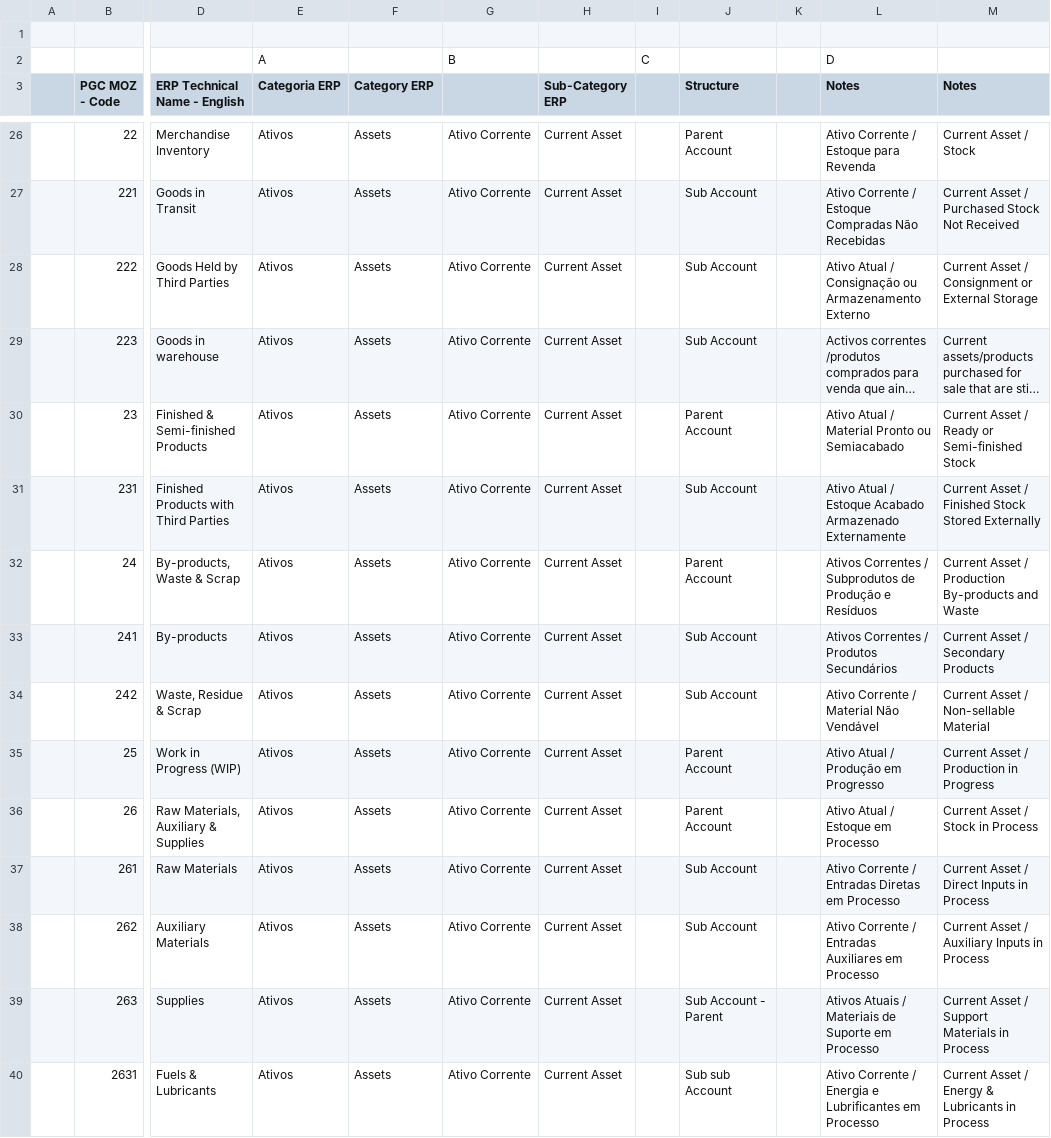
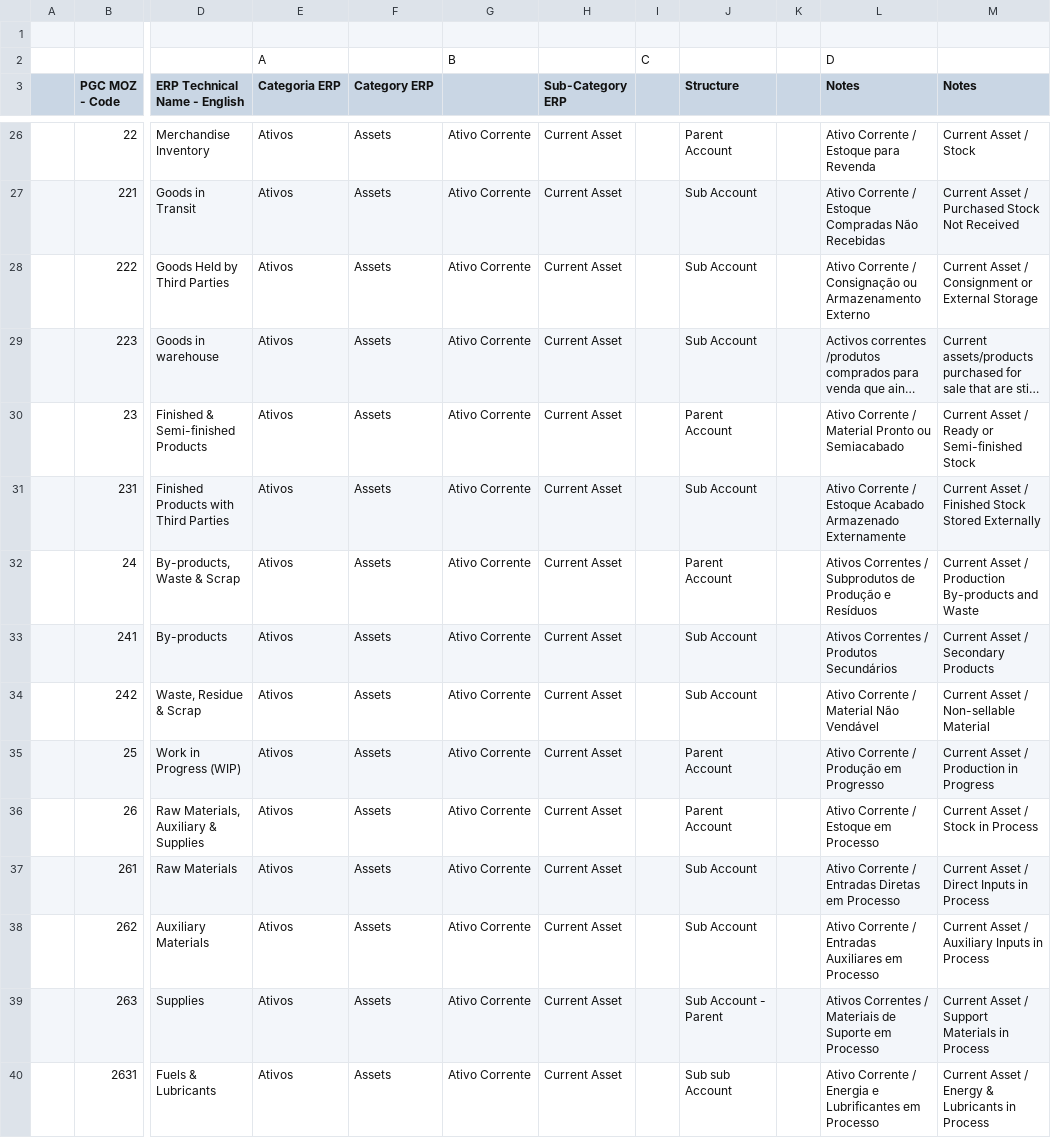
Before and after one commit to DigitizalDevTeam/erp-saas, a CSV file: public/chart_new_data.csv, drawn as a sheet; only a part is shown, gaps mark what is left out; long unchanged cells end in …; the diff covers the shown part only; the diff names each change by its address in the sheet, - before the commit and + after, or states it on an @@ line.

```diff
--- a/public/chart_new_data.csv
+++ b/public/chart_new_data.csv
-L28 (Notes): Ativo Atual / Consignação…
+L28 (Notes): Ativo Corrente / Consignação…
-L30 (Notes): Ativo Atual / Material…
+L30 (Notes): Ativo Corrente / Material…
-L31 (Notes): Ativo Atual / Estoque…
+L31 (Notes): Ativo Corrente / Estoque…
-L35 (Notes): Ativo Atual / Produção em Progresso
+L35 (Notes): Ativo Corrente / Produção em Progresso
-L36 (Notes): Ativo Atual / Estoque em Processo
+L36 (Notes): Ativo Corrente / Estoque em Processo
-L39 (Notes): Ativos Atuais / Materiais…
+L39 (Notes): Ativos Correntes / Materiais…
```
Also changed, not shown: 18 edited cells elsewhere in this file, 8 other files.
